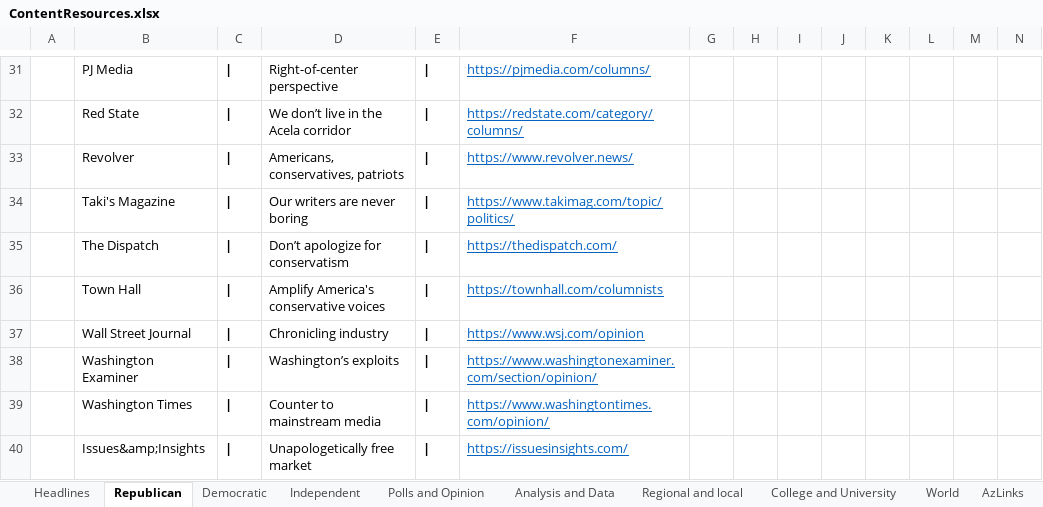
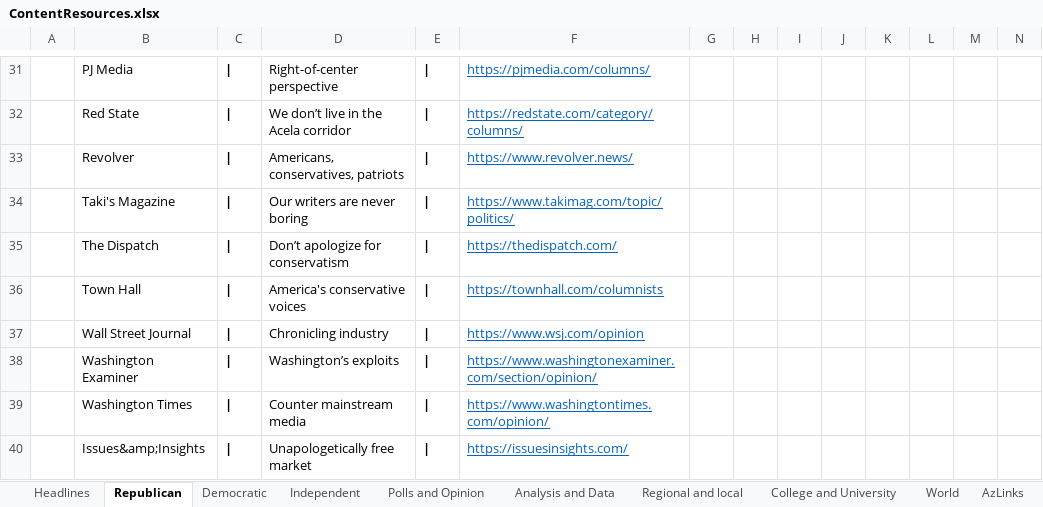
Before and after one commit to brianmcgrathnet/serialpolitics, an Excel workbook: content/ContentResources.xlsx, sheet Republican, drawn as a sheet; only a part is shown, gaps mark what is left out; values as stored, in another font and other column widths than the file's, no borders; the diff covers the shown part only; the diff names each change by its address in the sheet, - before the commit and + after, or states it on an @@ line.

```diff
--- a/content/ContentResources.xlsx (sheet Republican)
+++ b/content/ContentResources.xlsx (sheet Republican)
-D36: Amplify America's conservative voices
+D36: America's conservative voices
-D39: Counter to mainstream media
+D39: Counter mainstream media
```
Also changed, not shown: 7 edited cells elsewhere in this sheet, sheet Polls and Opinion, sheet Democratic, sheet Headlines, sheet Independent, sheet Analysis and Data, sheet Media, 1 more sheet, 7 other files.
